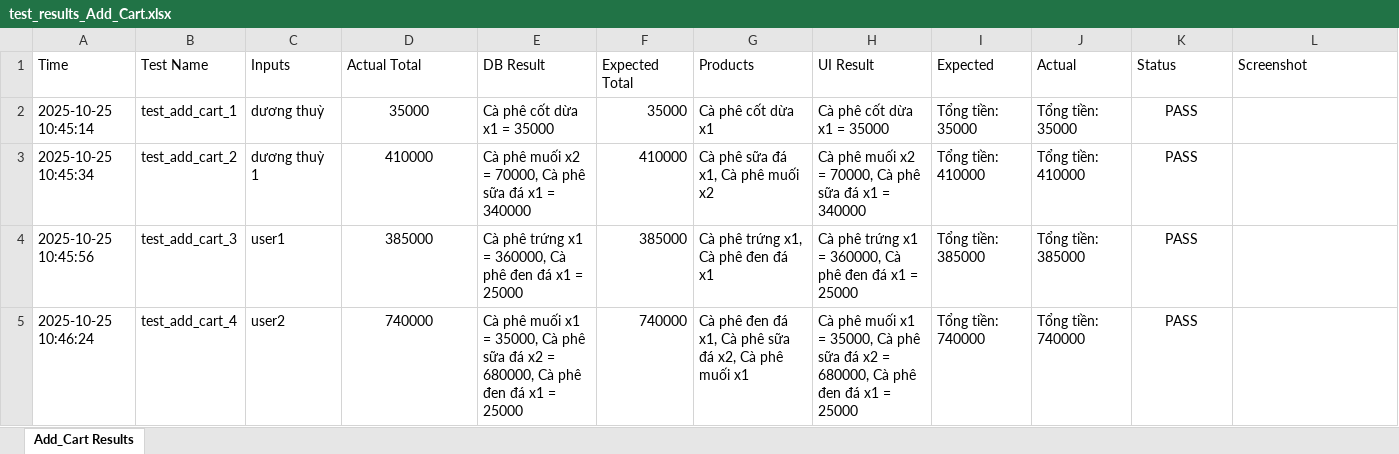
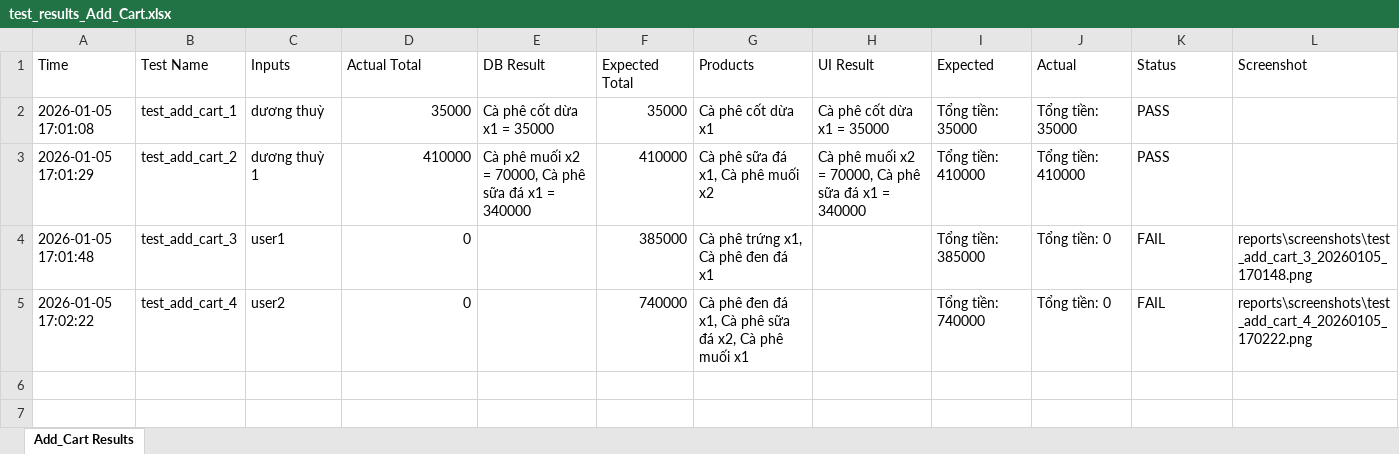
Before and after one commit to DuongThuy25/DO_AN_4, an Excel workbook: reports/test_results_Add_Cart.xlsx, sheet Add_Cart Results, drawn as a sheet; values as stored, in another font and other column widths than the file's, no borders; removed rows and columns are numbered as before the commit, all else as after; the diff names each change by its address in the sheet, - before the commit and + after, or states it on an @@ line.

```diff
--- a/reports/test_results_Add_Cart.xlsx (sheet Add_Cart Results)
+++ b/reports/test_results_Add_Cart.xlsx (sheet Add_Cart Results)
-A2 (Time): 2025-10-25 10:45:14
+A2 (Time): 2026-01-05 17:01:08
-D2:D3 alignment: center
+D2:D3 alignment: right
-K2:K3 alignment: center
+K2:K3 alignment: left
-A3 (Time): 2025-10-25 10:45:34
+A3 (Time): 2026-01-05 17:01:29
-row 4: 2025-10-25 10:45:56 | test_add_cart_3 | user1 | 385000 | Cà phê trứng x1 = 360000, Cà phê đen đá x1 = 25000 | 385000 | Cà phê trứng x1, Cà phê đen đá x1 | Cà phê trứng x1 = 360000, Cà phê đen đá x1 = 25000 | Tổng tiền: 385000 | Tổng tiền: 385000 | PASS
+row 4: 2026-01-05 17:01:48 | test_add_cart_3 | user1 | 0 |  | 385000 | Cà phê trứng x1, Cà phê đen đá x1 |  | Tổng tiền: 385000 | Tổng tiền: 0 | FAIL | reports\screenshots\test_add_cart_3_20260105_170148.png
-A5 (Time): 2025-10-25 10:46:24
+A5 (Time): 2026-01-05 17:02:22
-D5 (Actual Total): 740000
+D5 (Actual Total): 0
-D5 alignment: center
+D5 alignment: right
-E5 (DB Result): Cà phê muối x1 = 35000, Cà phê sữa đá x2 = 680000, Cà phê đen đá x1 = 25000
+E5 (DB Result): (empty)
-H5 (UI Result): Cà phê muối x1 = 35000, Cà phê sữa đá x2 = 680000, Cà phê đen đá x1 = 25000
+H5 (UI Result): (empty)
-J5 (Actual): Tổng tiền: 740000
+J5 (Actual): Tổng tiền: 0
-K5 (Status): PASS
+K5 (Status): FAIL
-K5 alignment: center
+K5 alignment: left
-L5 (Screenshot): (empty)
+L5 (Screenshot): reports\screenshots\test_add_cart_4_20260105_170222.png
```
Also changed, not shown: reports/test_results_Delete_Product.xlsx, reports/test_results_Login.xlsx, 4 other files.
